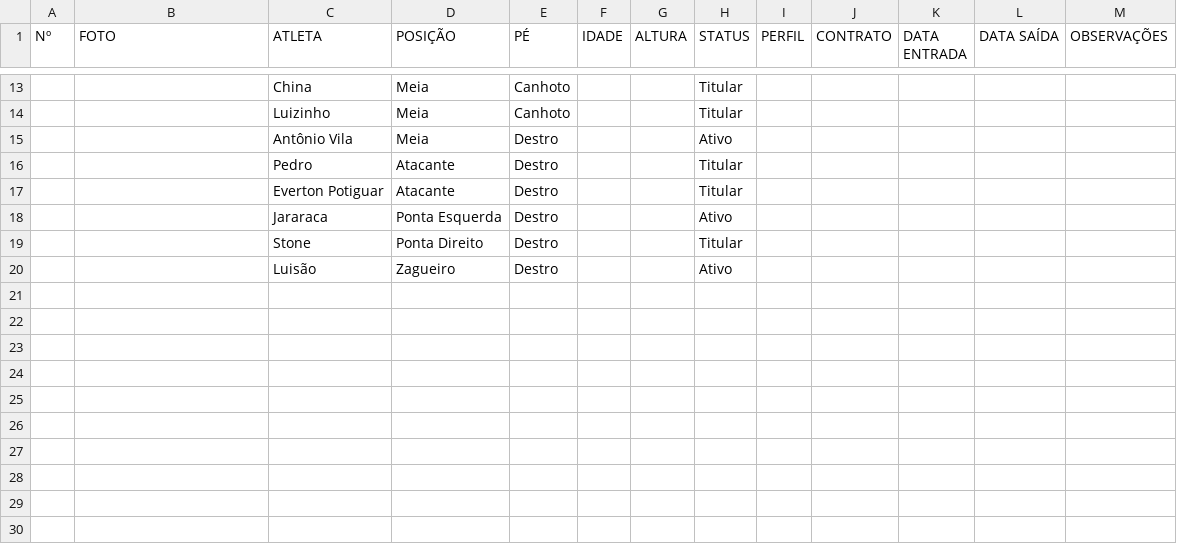
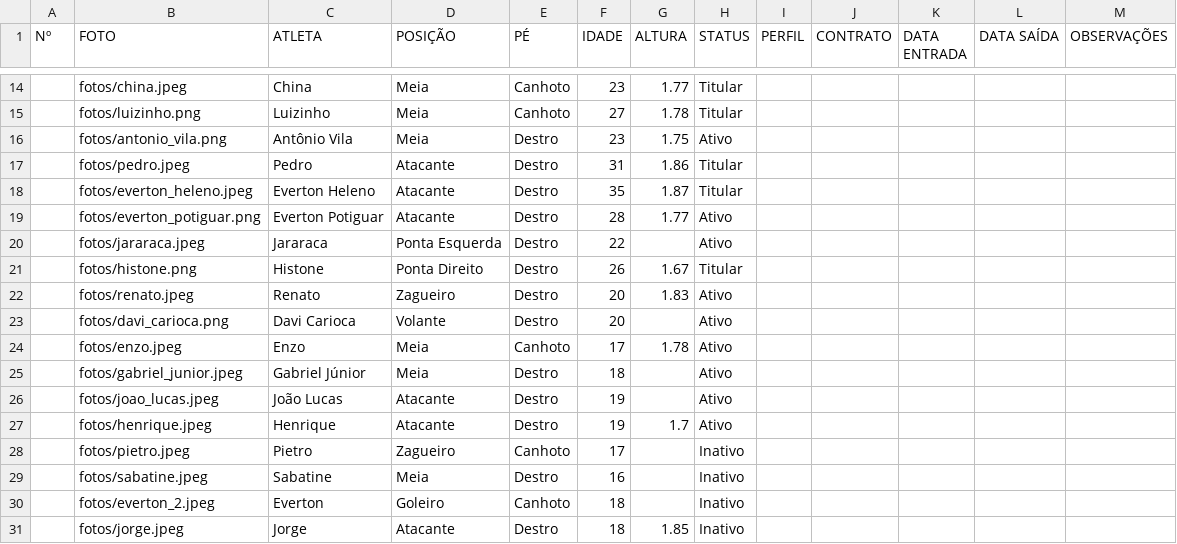
Before and after one commit to davyjunior2013-svg/dashboard-plantel-qfc, a CSV file: elenco.csv, drawn as a sheet; only a part is shown, gaps mark what is left out; the diff covers the shown part only.

```diff
--- a/elenco.csv
+++ b/elenco.csv
@@ -13,8 +14,18 @@
-;;China;Meia;Canhoto;;;Titular;;;;;
-;;Luizinho;Meia;Canhoto;;;Titular;;;;;
-;;Antônio Vila;Meia;Destro;;;Ativo;;;;;
-;;Pedro;Atacante;Destro;;;Titular;;;;;
-;;Everton Potiguar;Atacante;Destro;;;Titular;;;;;
-;;Jararaca;Ponta Esquerda;Destro;;;Ativo;;;;;
-;;Stone;Ponta Direito;Destro;;;Titular;;;;;
-;;Luisão;Zagueiro;Destro;;;Ativo;;;;;
+;fotos/china.jpeg;China;Meia;Canhoto;23;1.77;Titular;;;;;;
+;fotos/luizinho.png;Luizinho;Meia;Canhoto;27;1.78;Titular;;;;;;
+;fotos/antonio_vila.png;Antônio Vila;Meia;Destro;23;1.75;Ativo;;;;;;
+;fotos/pedro.jpeg;Pedro;Atacante;Destro;31;1.86;Titular;;;;;;
+;fotos/everton_heleno.jpeg;Everton Heleno;Atacante;Destro;35;1.87;Titular;;;;;;
+;fotos/everton_potiguar.png;Everton Potiguar;Atacante;Destro;28;1.77;Ativo;;;;;;
+;fotos/jararaca.jpeg;Jararaca;Ponta Esquerda;Destro;22;;Ativo;;;;;;
+;fotos/histone.png;Histone;Ponta Direito;Destro;26;1.67;Titular;;;;;;
+;fotos/renato.jpeg;Renato;Zagueiro;Destro;20;1.83;Ativo;;;;;;
+;fotos/davi_carioca.png;Davi Carioca;Volante;Destro;20;;Ativo;;;;;;
+;fotos/enzo.jpeg;Enzo;Meia;Canhoto;17;1.78;Ativo;;;;;;
+;fotos/gabriel_junior.jpeg;Gabriel Júnior;Meia;Destro;18;;Ativo;;;;;;
+;fotos/joao_lucas.jpeg;João Lucas;Atacante;Destro;19;;Ativo;;;;;;
+;fotos/henrique.jpeg;Henrique;Atacante;Destro;19;1.7;Ativo;;;;;;
+;fotos/pietro.jpeg;Pietro;Zagueiro;Canhoto;17;;Inativo;;;;;;
+;fotos/sabatine.jpeg;Sabatine;Meia;Destro;16;;Inativo;;;;;;
+;fotos/everton_2.jpeg;Everton;Goleiro;Canhoto;18;;Inativo;;;;;;
+;fotos/jorge.jpeg;Jorge;Atacante;Destro;18;1.85;Inativo;;;;;;
```
Also changed, not shown: 1 added row and 31 edited cells elsewhere in this file, 28 other files.
